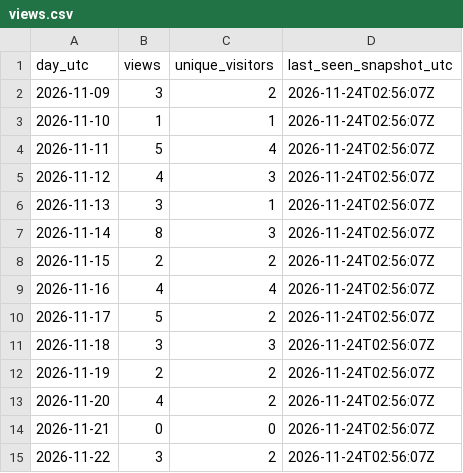
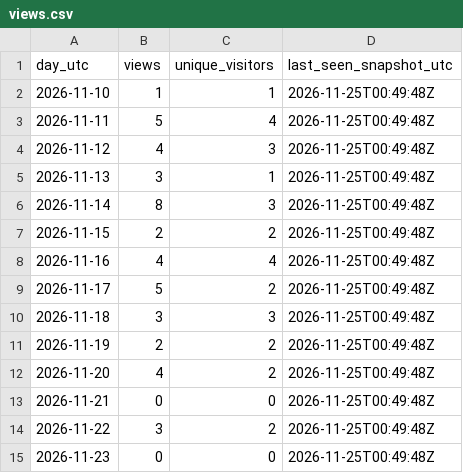
Before and after one commit to iawnfoanaowt/OneFind, a CSV file: traffic-history/latest/views.csv, drawn as a sheet.

```diff
--- a/traffic-history/latest/views.csv
+++ b/traffic-history/latest/views.csv
@@ -1,15 +1,15 @@
 "day_utc","views","unique_visitors","last_seen_snapshot_utc"
-"2026-11-09","3","2","2026-11-24T02:56:07Z"
-"2026-11-10","1","1","2026-11-24T02:56:07Z"
-"2026-11-11","5","4","2026-11-24T02:56:07Z"
-"2026-11-12","4","3","2026-11-24T02:56:07Z"
-"2026-11-13","3","1","2026-11-24T02:56:07Z"
-"2026-11-14","8","3","2026-11-24T02:56:07Z"
-"2026-11-15","2","2","2026-11-24T02:56:07Z"
-"2026-11-16","4","4","2026-11-24T02:56:07Z"
-"2026-11-17","5","2","2026-11-24T02:56:07Z"
-"2026-11-18","3","3","2026-11-24T02:56:07Z"
-"2026-11-19","2","2","2026-11-24T02:56:07Z"
-"2026-11-20","4","2","2026-11-24T02:56:07Z"
-"2026-11-21","0","0","2026-11-24T02:56:07Z"
-"2026-11-22","3","2","2026-11-24T02:56:07Z"
+"2026-11-10","1","1","2026-11-25T00:49:48Z"
+"2026-11-11","5","4","2026-11-25T00:49:48Z"
+"2026-11-12","4","3","2026-11-25T00:49:48Z"
+"2026-11-13","3","1","2026-11-25T00:49:48Z"
+"2026-11-14","8","3","2026-11-25T00:49:48Z"
+"2026-11-15","2","2","2026-11-25T00:49:48Z"
+"2026-11-16","4","4","2026-11-25T00:49:48Z"
+"2026-11-17","5","2","2026-11-25T00:49:48Z"
+"2026-11-18","3","3","2026-11-25T00:49:48Z"
+"2026-11-19","2","2","2026-11-25T00:49:48Z"
+"2026-11-20","4","2","2026-11-25T00:49:48Z"
+"2026-11-21","0","0","2026-11-25T00:49:48Z"
+"2026-11-22","3","2","2026-11-25T00:49:48Z"
+"2026-11-23","0","0","2026-11-25T00:49:48Z"
```
Also changed, not shown: traffic-history/latest/release-downloads.csv, traffic-history/release-downloads.csv, 19 other files.
